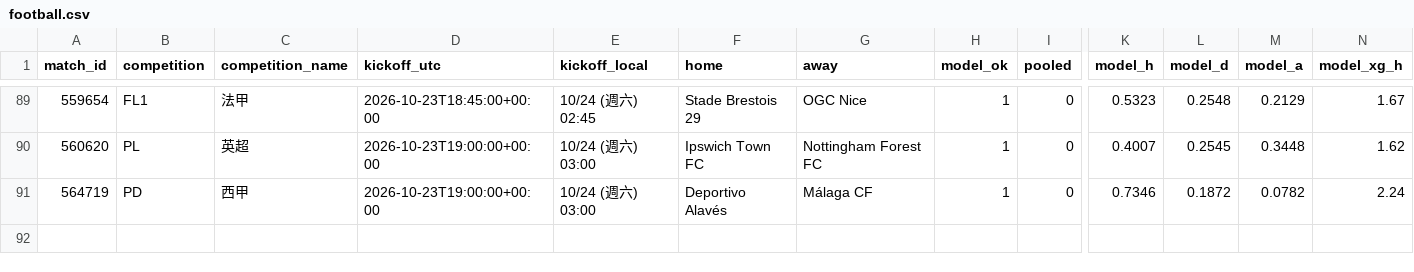
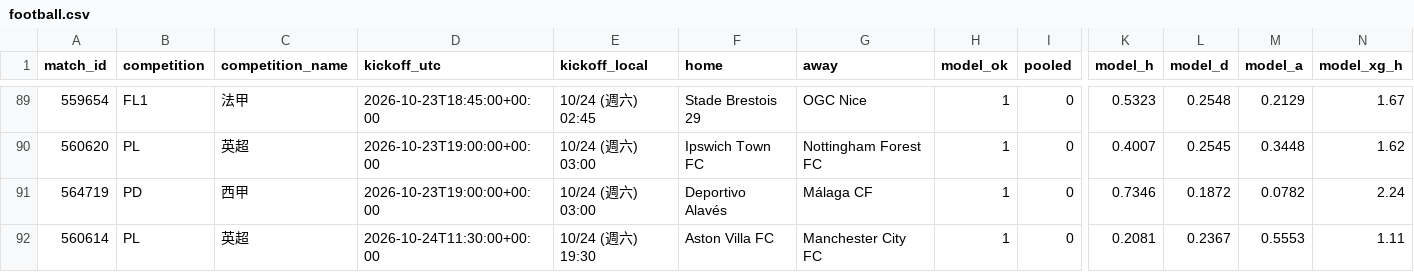
Before and after one commit to panchiyu1-cloud/sports-analyzer, a CSV file: data/reviews/football.csv, drawn as a sheet; only a part is shown, gaps mark what is left out; rows hold the shown columns only; the diff names each change by its address in the sheet, - before the commit and + after, or states it on an @@ line.

```diff
--- a/data/reviews/football.csv
+++ b/data/reviews/football.csv
+row 92: 560614 | PL | 英超 | 2026-10-24T11:30:00+00:00 | 10/24 (週六) 19:30 | Aston Villa FC | Manchester City FC | 1 | 0 | 0.2081 | 0.2367 | 0.5553 | 1.11
```
Also changed, not shown: data/ledger.csv, 10 other files.
